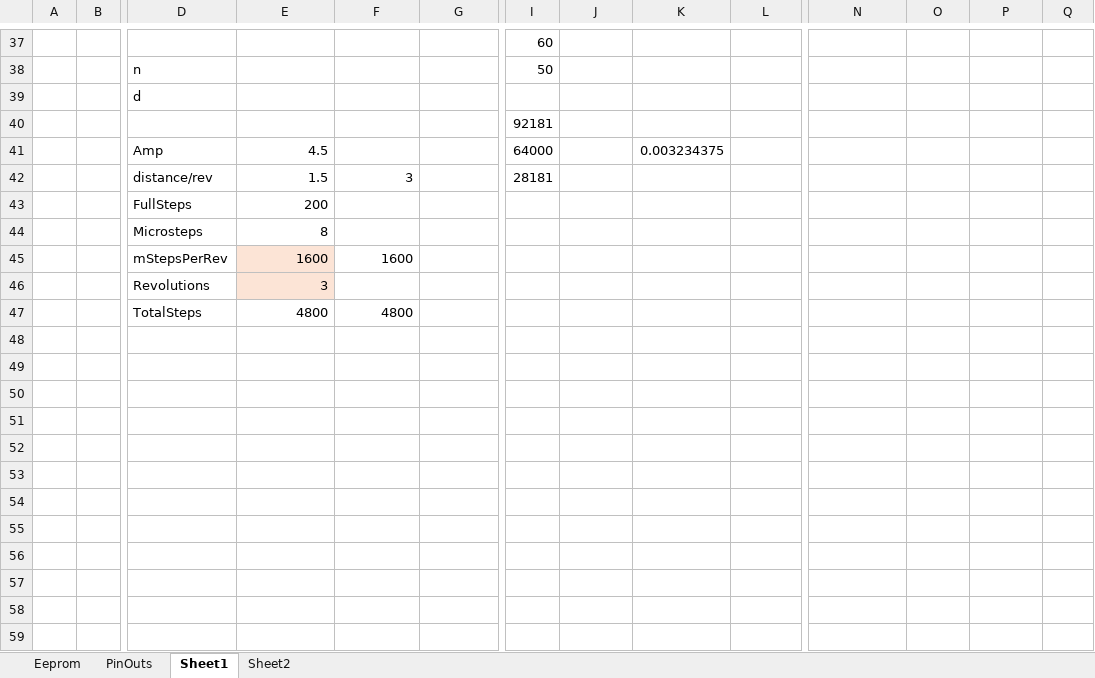
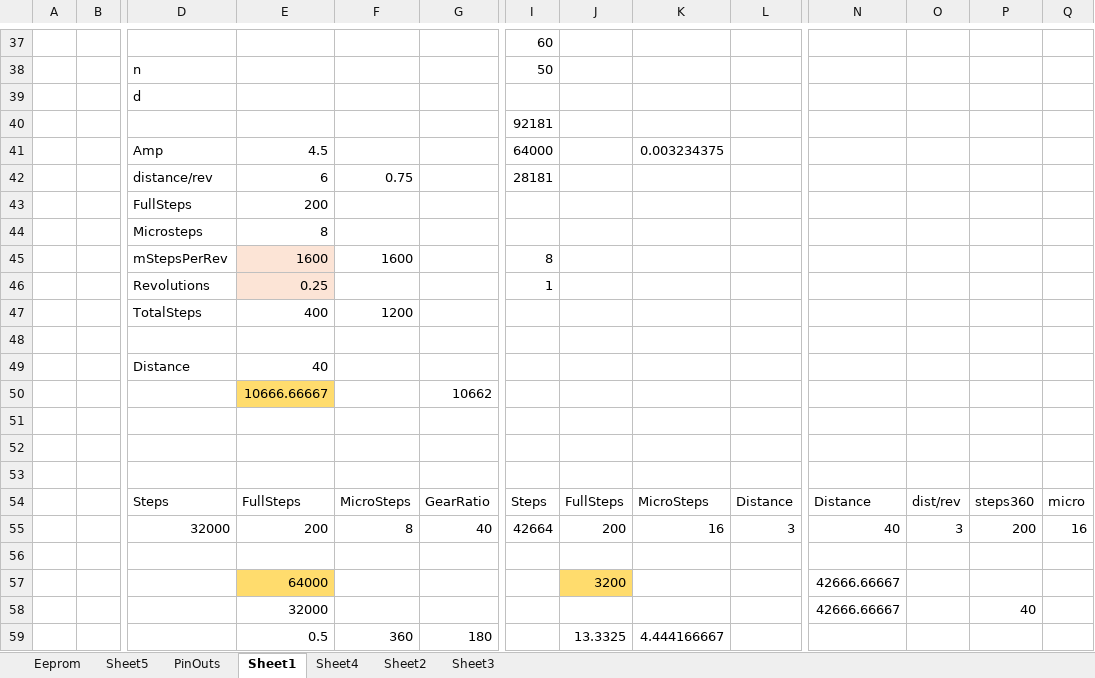
Before and after one commit to elfren/RoseEngine_SpindleAndAxis, an Excel workbook: Nextion/EEPROM_settings_N6.xlsx, sheet Sheet1, drawn as a sheet; only a part is shown, gaps mark what is left out; values as stored, in another font and other column widths than the file's, no borders; addresses are those after the commit; rows hold the shown columns only; the diff names each change by its address in the sheet, - before the commit and + after, or states it on an @@ line.

```diff
--- a/Nextion/EEPROM_settings_N6.xlsx (sheet Sheet1)
+++ b/Nextion/EEPROM_settings_N6.xlsx (sheet Sheet1)
+sheet tab: Sheet5
+sheet tab: Sheet4
+sheet tab: Sheet3
-E42: 1.5
+E42: 6
-F42: 3
+F42: 0.75
-I45: (empty)
+I45: 8
+row 46:  |  | Revolutions | 0.25 |  |  | 1
+row 47:  |  | TotalSteps | 400 | 1200
-row 48:  |  | Revolutions | 3
+row 48: (empty)
-E48 fill: #FCE4D6
+E48 fill: none
+row 49:  |  | Distance | 40
+row 50:  |  |  | 10666.66667 |  | 10662
-row 51:  |  | TotalSteps | 4800 | 4800
+row 51: (empty)
+row 52: (empty)
+row 53: (empty)
+row 54:  |  | Steps | FullSteps | MicroSteps | GearRatio | Steps | FullSteps | MicroSteps | Distance | Distance | dist/rev | steps360 | micro
+row 55:  |  | 32000 | 200 | 8 | 40 | 42664 | 200 | 16 | 3 | 40 | 3 | 200 | 16
+row 56: (empty)
+row 57:  |  |  | 64000 |  |  |  | 3200 |  |  | 42666.66667
+row 58:  |  |  | 32000 |  |  |  |  |  |  | 42666.66667 |  | 40
+row 59:  |  |  | 0.5 | 360 | 180 |  | 13.3325 | 4.444166667
```
Also changed, not shown: sheet Eeprom, sheet Sheet2, 1 other file.
